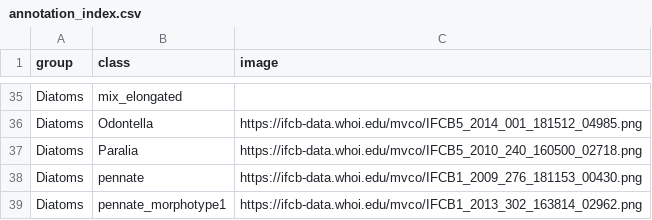
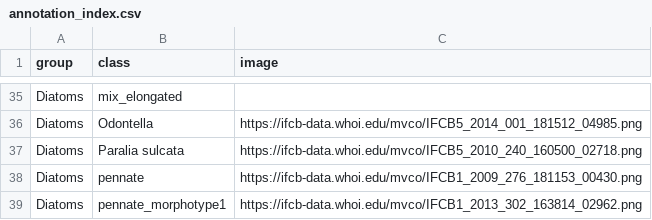
Before and after one commit to joefutrelle/static-annotation-wiki, a CSV file: annotation_index.csv, drawn as a sheet; only a part is shown, gaps mark what is left out; the diff covers the shown part only.

```diff
--- a/annotation_index.csv
+++ b/annotation_index.csv
@@ -36,3 +36,3 @@ Diatoms,mix_elongated,
 Diatoms,Odontella,https://ifcb-data.whoi.edu/mvco/IFCB5_2014_001_181512_04985.png
-Diatoms,Paralia,https://ifcb-data.whoi.edu/mvco/IFCB5_2010_240_160500_02718.png
+Diatoms,Paralia sulcata,https://ifcb-data.whoi.edu/mvco/IFCB5_2010_240_160500_02718.png
 Diatoms,pennate,https://ifcb-data.whoi.edu/mvco/IFCB1_2009_276_181153_00430.png
```
Also changed, not shown: 4 added rows and 3 edited cells elsewhere in this file, wiki.csv, 38 other files.
